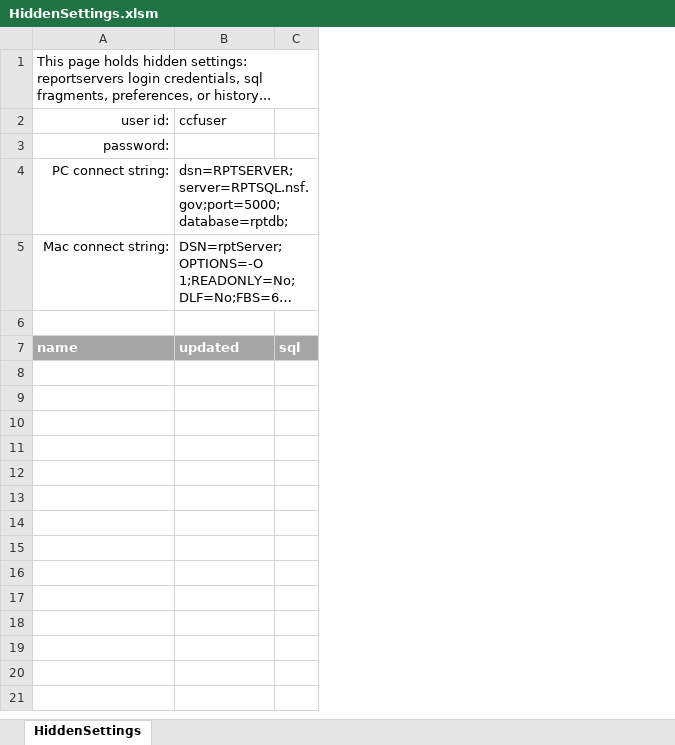
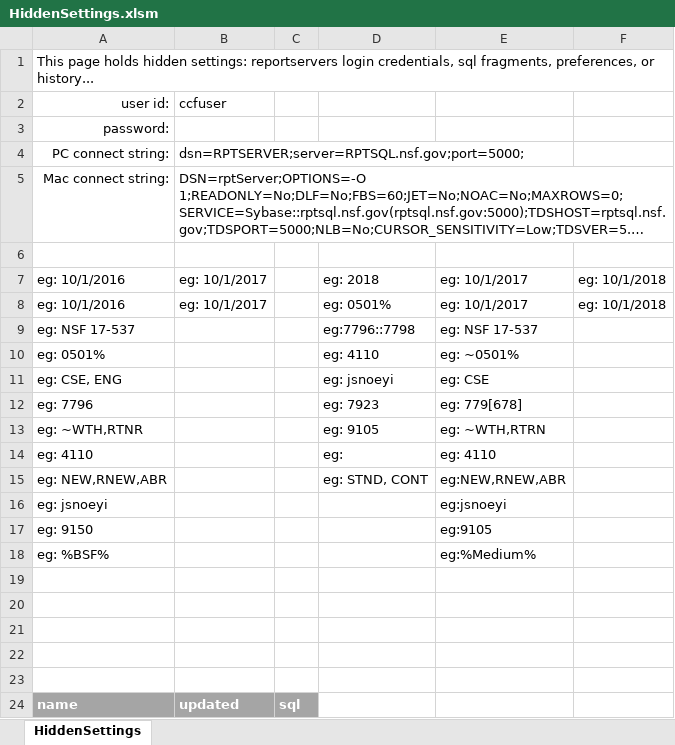
Before and after one commit to NSF-ENG/excelSQL, an Excel workbook: common/HiddenSettings.xlsm, sheet HiddenSettings, drawn as a sheet; long unchanged cells end in …; values as stored, in another font and other column widths than the file's, no borders; the diff names each change by its address in the sheet, - before the commit and + after, or states it on an @@ line.

```diff
--- a/common/HiddenSettings.xlsm (sheet HiddenSettings)
+++ b/common/HiddenSettings.xlsm (sheet HiddenSettings)
+column D, empty
+column E, empty
+column F, empty
-B4 (ccfuser): dsn=RPTSERVER;server=RPTSQL.nsf.gov;port=5000;database=rptdb;
+B4 (ccfuser): dsn=RPTSERVER;server=RPTSQL.nsf.gov;port=5000;
+row 7: eg: 10/1/2016 | eg: 10/1/2017 |  | eg: 2018 | eg: 10/1/2017 | eg: 10/1/2018
+row 8: eg: 10/1/2016 | eg: 10/1/2017 |  | eg: 0501% | eg: 10/1/2017 | eg: 10/1/2018
+row 9: eg: NSF 17-537 |  |  | eg:7796::7798 | eg: NSF 17-537
+row 10: eg: 0501% |  |  | eg: 4110 | eg: ~0501%
+row 11: eg: CSE, ENG |  |  | eg: jsnoeyi | eg: CSE
+row 12: eg: 7796 |  |  | eg: 7923 | eg: 779[678]
+row 13: eg: ~WTH,RTNR |  |  | eg: 9105 | eg: ~WTH,RTRN
+row 14: eg: 4110 |  |  | eg: | eg: 4110
+row 15: eg: NEW,RNEW,ABR |  |  | eg: STND, CONT | eg:NEW,RNEW,ABR
+row 16: eg: jsnoeyi |  |  |  | eg:jsnoeyi
+row 17: eg: 9150 |  |  |  | eg:9105
+row 18: eg: %BSF% |  |  |  | eg:%Medium%
+row 19: (empty)
+row 20: (empty)
+row 21: (empty)
+row 22: (empty)
+row 23: (empty)
```
Also changed, not shown: Tracker/psaTracker.xlsm, 14 other files.
